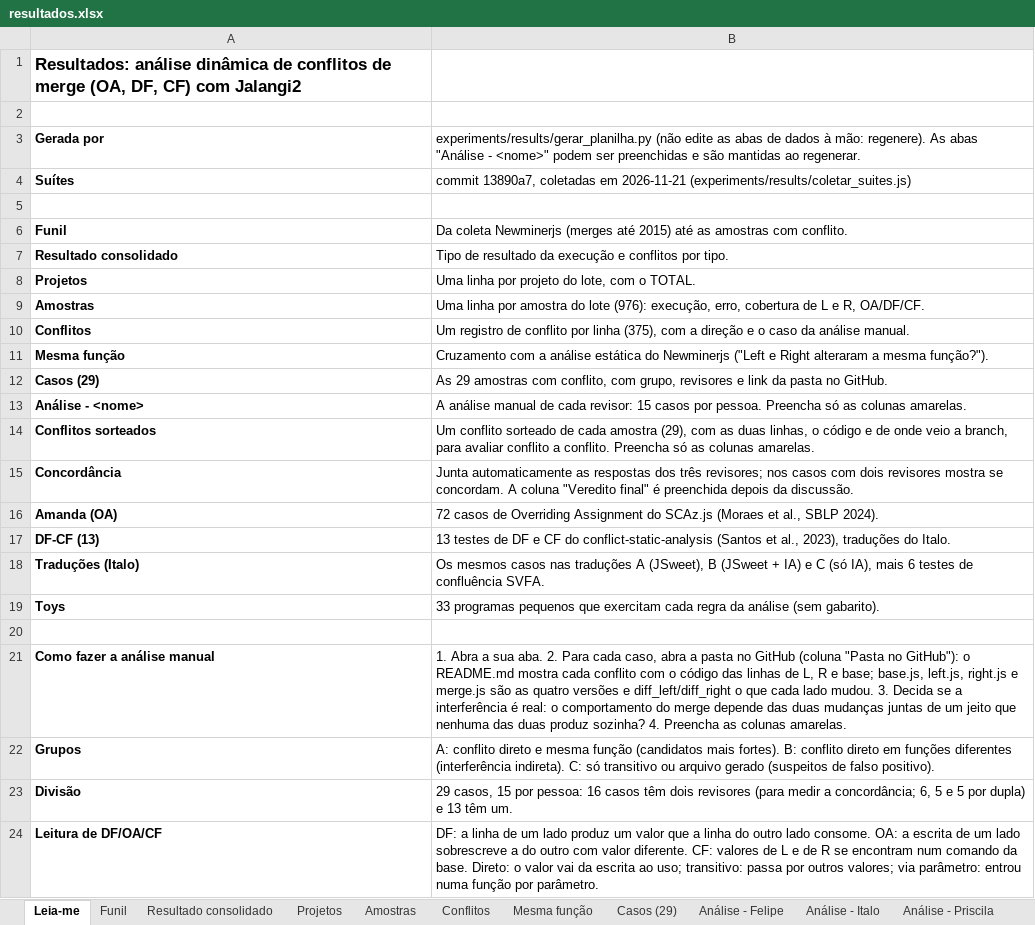
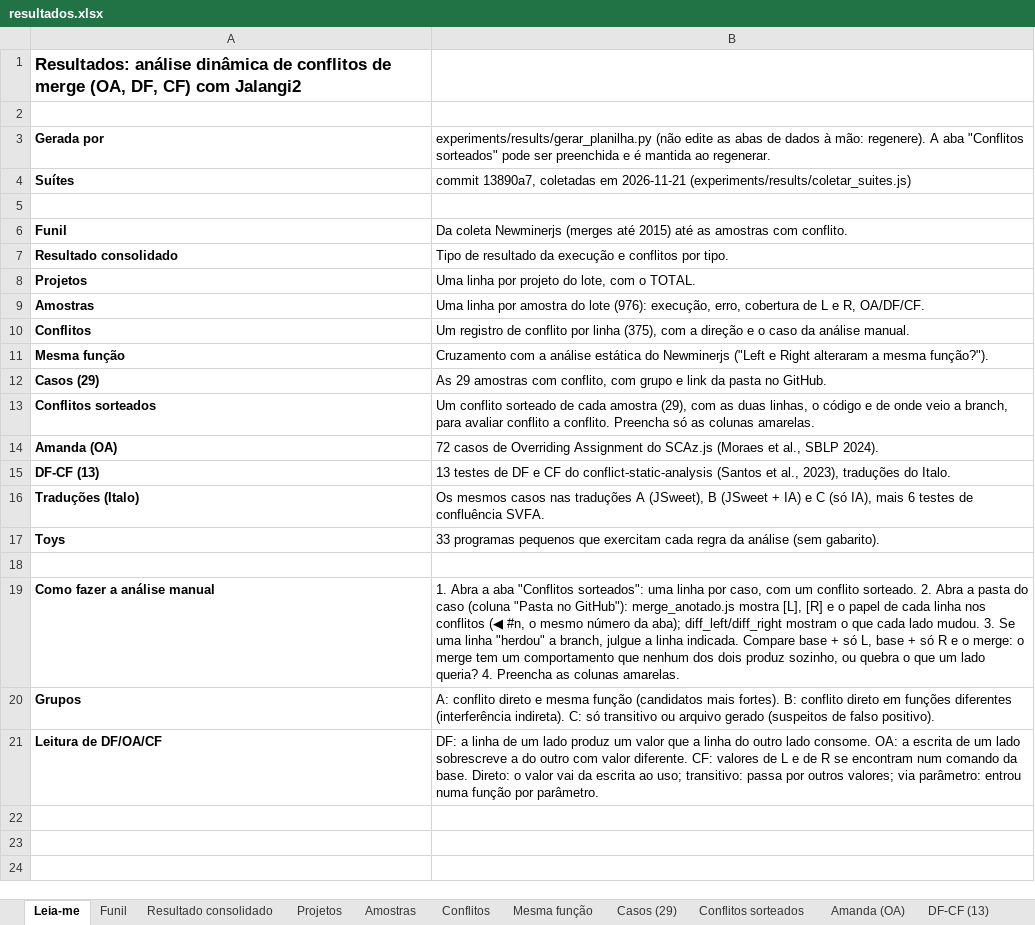
Before and after one commit to FelipeFerraz4/jalangi2, an Excel workbook: experiments/results/resultados.xlsx, sheet Leia-me, drawn as a sheet; values as stored, in another font and other column widths than the file's, no borders; removed rows and columns are numbered as before the commit, all else as after; the diff names each change by its address in the sheet, - before the commit and + after, or states it on an @@ line.

Commit message:
refactor(results): manual analysis by sampled conflict only; the per-sample round is set aside
The per-sample round with three reviewers is dropped: the reviewer sheets and
the agreement sheet leave the workbook, and the case generator no longer
assigns reviewers. Italo's 15 answers are kept in
analise-manual/historico/analise_italo_por_amostra_2026-11-23.csv (and the
check of them in CONFERENCIA_ITALO.md). The manual analysis is now the
'Conflitos sorteados' sheet: one conflict drawn per sample (29), done by one
person. READMEs and the Leia-me sheet updated.

```diff
--- a/experiments/results/resultados.xlsx (sheet Leia-me)
+++ b/experiments/results/resultados.xlsx (sheet Leia-me)
-sheet tab: Análise - Felipe
-sheet tab: Análise - Italo
-sheet tab: Análise - Priscila
-B3: …mão: regenere). As abas "Análise - <nome>" podem ser preenchidas e são mantidas ao regenerar.
+B3: …mão: regenere). A aba "Conflitos sorteados" pode ser preenchida e é mantida ao regenerar.
-B12: …conflito, com grupo, revisores e link…
+B12: …conflito, com grupo e link…
-row 13: Análise - <nome> | A análise manual de cada revisor: 15 casos por pessoa. Preencha só as colunas amarelas.
-row 15: Concordância | Junta automaticamente as respostas dos três revisores; nos casos com dois revisores mostra se concordam. A coluna "Veredito final" é preenchida depois da discussão.
-B19: …Abra a sua aba. 2. Para cada caso, abra a pasta no GitHub (coluna "Pasta no GitHub"): o README.md mostra cada conflito com o código das linhas de L, R e base; base.js, left.js, right.js e merge.js são as quatro versões e diff_left/diff_right o que cada lado mudou. 3. Decida se a interferência é real: o comportamento do merge depende das duas mudanças juntas de um jeito que nenhuma das duas produz sozinha? 4. Preencha…
+B19: …Abra a aba "Conflitos sorteados": uma linha por caso, com um conflito sorteado. 2. Abra a pasta do caso (coluna "Pasta no GitHub"): merge_anotado.js mostra [L], [R] e o papel de cada linha nos conflitos (◀ #n, o mesmo número da aba); diff_left/diff_right mostram o que cada lado mudou. 3. Se uma linha "herdou" a branch, julgue a linha indicada. Compare base + só L, base + só R e o merge: o merge tem um comportamento que nenhum dos dois produz sozinho, ou quebra o que um lado queria? 4. Preencha…
-row 23: Divisão | 29 casos, 15 por pessoa: 16 casos têm dois revisores (para medir a concordância; 6, 5 e 5 por dupla) e 13 têm um.
```
Also changed, not shown: sheet Casos (29), other sheet tabs, 36 other files.
